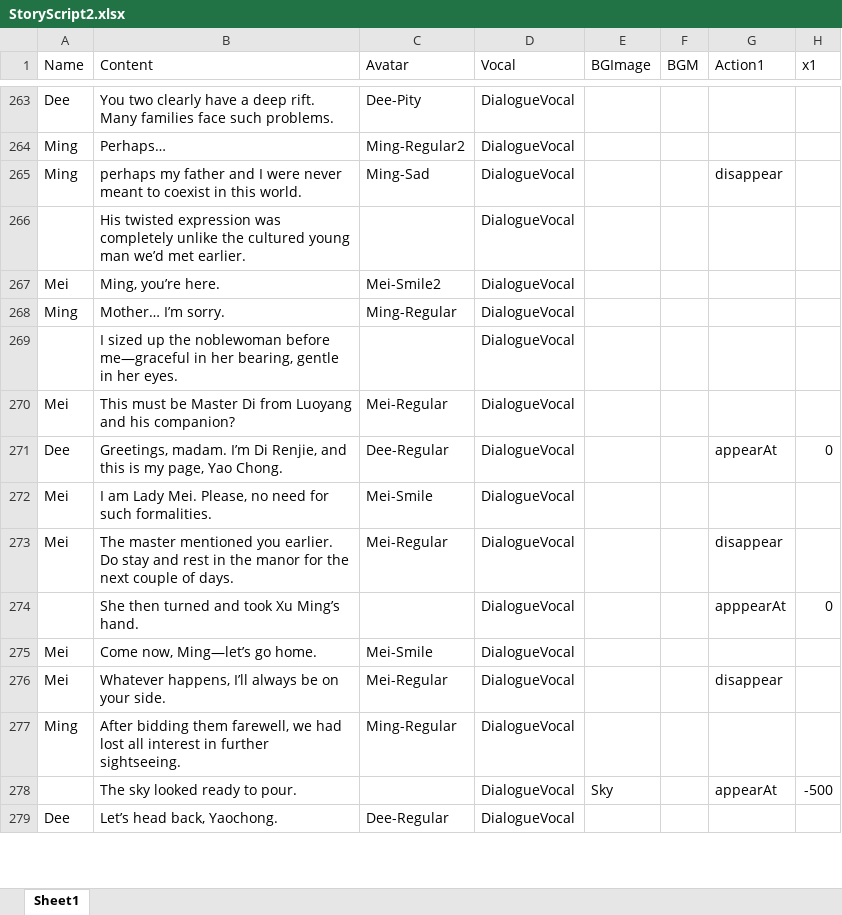
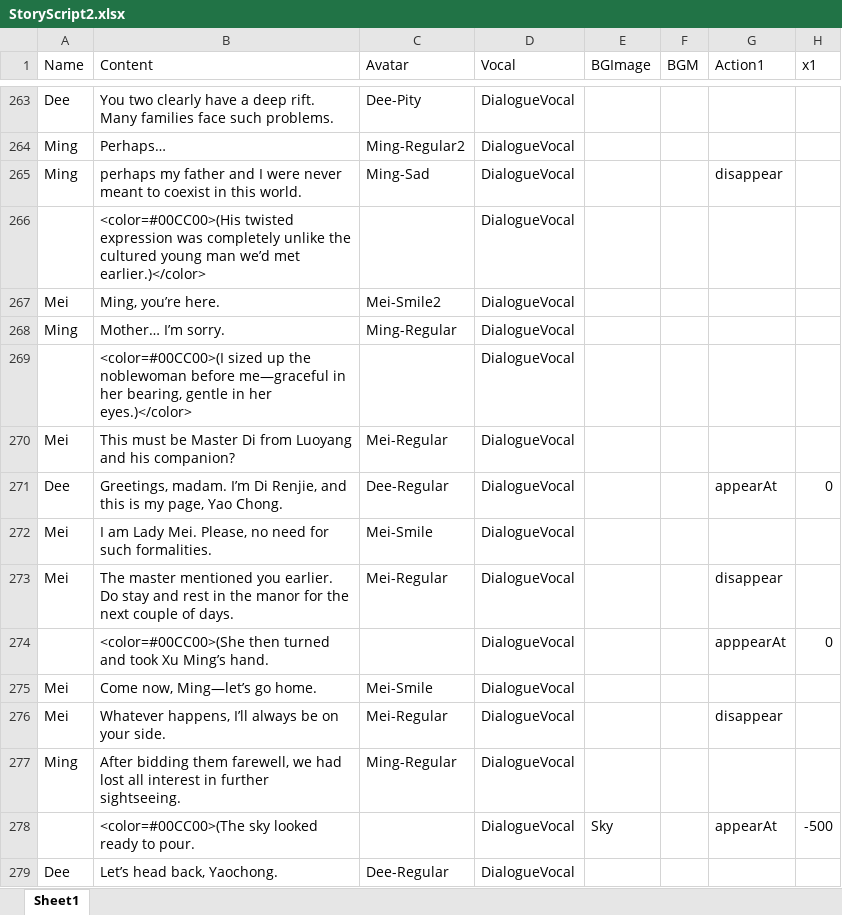
Before and after one commit to Qi8908/AVGGame, an Excel workbook: Assets/StreamingAssets/StoryScript2.xlsx, sheet Sheet1, drawn as a sheet; only a part is shown, gaps mark what is left out; values as stored, in another font and other column widths than the file's, no cell formats; the diff covers the shown part only; the diff names each change by its address in the sheet, - before the commit and + after, or states it on an @@ line.

Commit message:
5.29 Optimise History System

```diff
--- a/Assets/StreamingAssets/StoryScript2.xlsx (sheet Sheet1)
+++ b/Assets/StreamingAssets/StoryScript2.xlsx (sheet Sheet1)
-B266 (Content): His twisted expression was completely unlike the cultured young man we’d met earlier.
+B266 (Content): <color=#00CC00>(His twisted expression was completely unlike the cultured young man we’d met earlier.)</color>
-B269 (Content): I sized up the noblewoman before me—graceful in her bearing, gentle in her eyes.
+B269 (Content): <color=#00CC00>(I sized up the noblewoman before me—graceful in her bearing, gentle in her eyes.)</color>
-B274 (Content): She then turned…
+B274 (Content): <color=#00CC00>(She then turned…
-B278 (Content): The sky looked ready to pour.
+B278 (Content): <color=#00CC00>(The sky looked ready to pour.
```
Also changed, not shown: 10 added rows, 10 removed rows and 1045 edited cells elsewhere in this sheet, cell formats, formulas that keep their value, Assets/StreamingAssets/StoryScript.xlsx, 57 other files.
